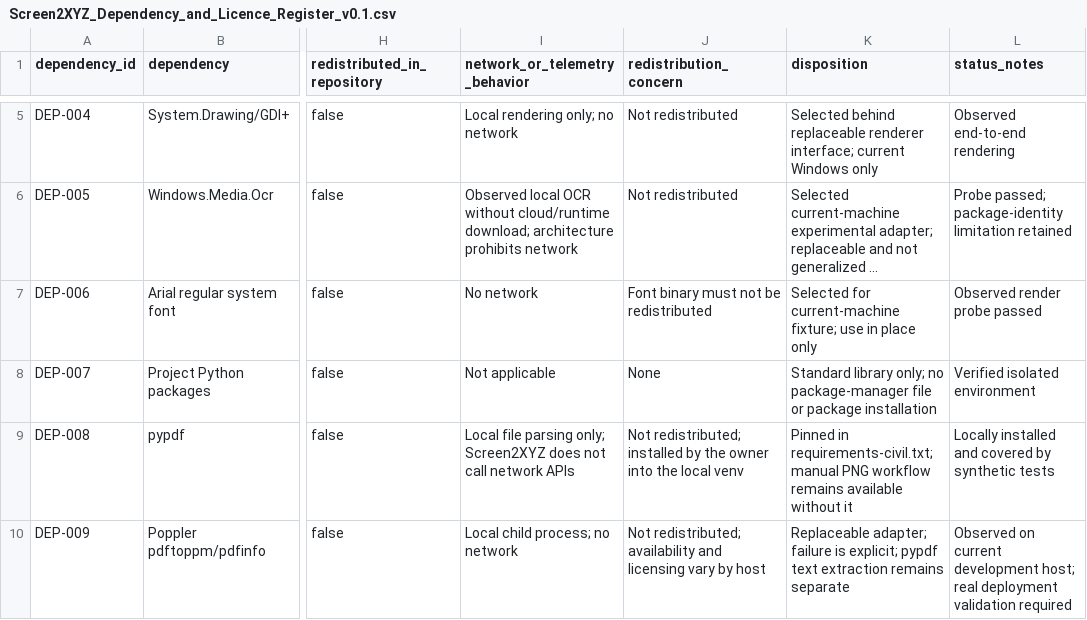
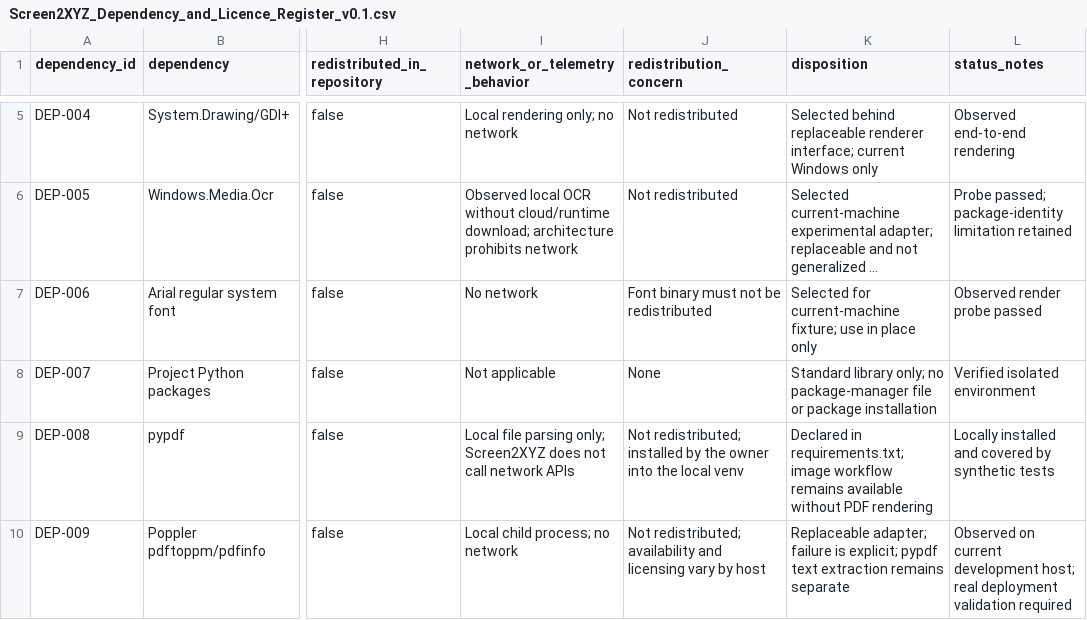
Before and after one commit to taiduc1302/screen2xyz-civil-plan-digitizer, a CSV file: docs/guardrails/Screen2XYZ_Dependency_and_Licence_Register_v0.1.csv, drawn as a sheet; only a part is shown, gaps mark what is left out; long unchanged cells end in …; the diff names each change by its address in the sheet, - before the commit and + after, or states it on an @@ line.

Commit message:
docs: publish Screen2XYZ v2 setup and safety guidance

```diff
--- a/docs/guardrails/Screen2XYZ_Dependency_and_Licence_Register_v0.1.csv
+++ b/docs/guardrails/Screen2XYZ_Dependency_and_Licence_Register_v0.1.csv
-K9 (disposition): Pinned in requirements-civil.txt; manual PNG workflow remains available without it
+K9 (disposition): Declared in requirements.txt; image workflow remains available without PDF rendering
```
Also changed, not shown: 28 other files.
